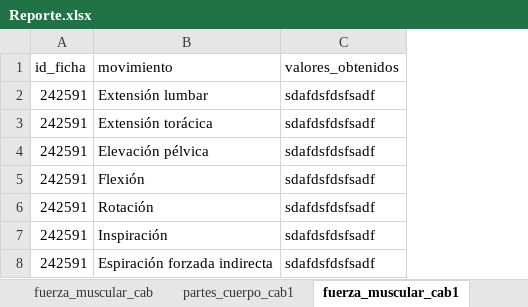
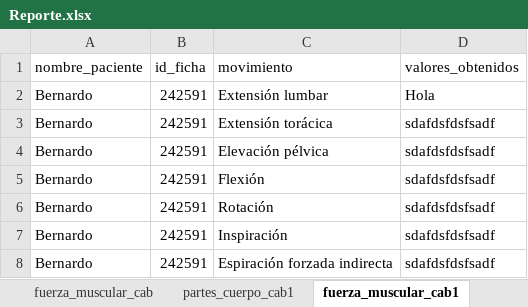
Before and after one commit to Bernardo7274/Terapia-Fisica-Mejorado, an Excel workbook: Reporte.xlsx, sheet fuerza_muscular_cab1, drawn as a sheet; values as stored, in another font and other column widths than the file's, no borders; table styles not drawn; addresses are those after the commit; the diff names each change by its address in the sheet, - before the commit and + after, or states it on an @@ line.

```diff
--- a/Reporte.xlsx (sheet fuerza_muscular_cab1)
+++ b/Reporte.xlsx (sheet fuerza_muscular_cab1)
+column A (nombre_paciente), rows 2-8: all Bernardo
-D2 (valores_obtenidos): sdafdsfdsfsadf
+D2 (valores_obtenidos): Hola
```
Also changed, not shown: sheet plan_tratamientos, sheet notas_seguimientos, sheet pruebas_eval_inf, sheet pruebas_eval_cab, sheet pruebas_eval_sup, sheet antecedentes_gineco, 22 more sheets, 27 other files.
